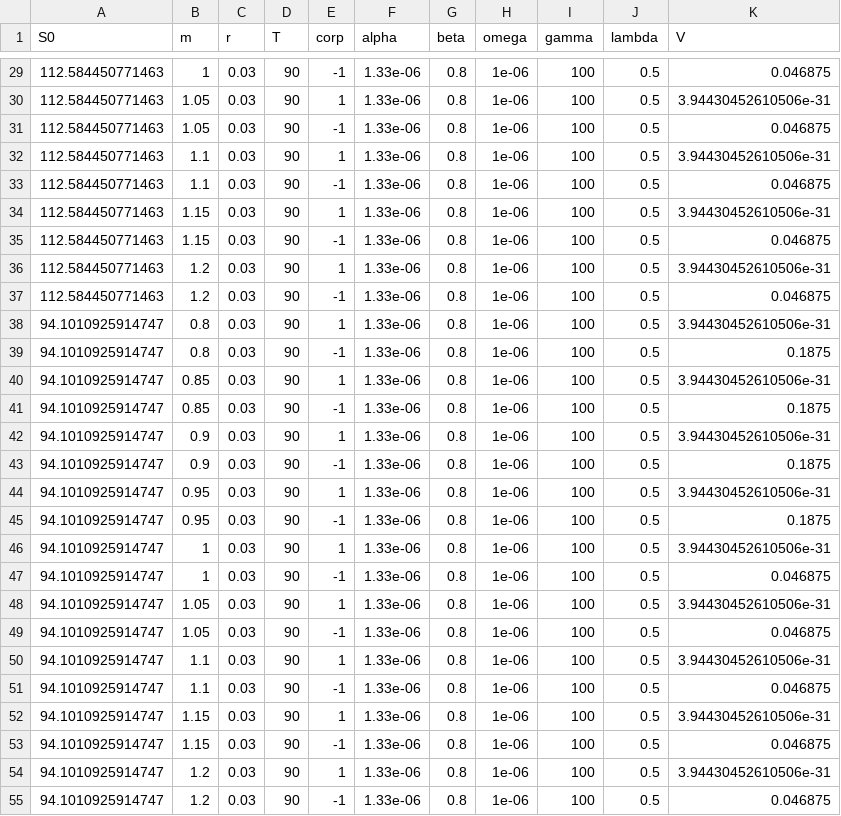
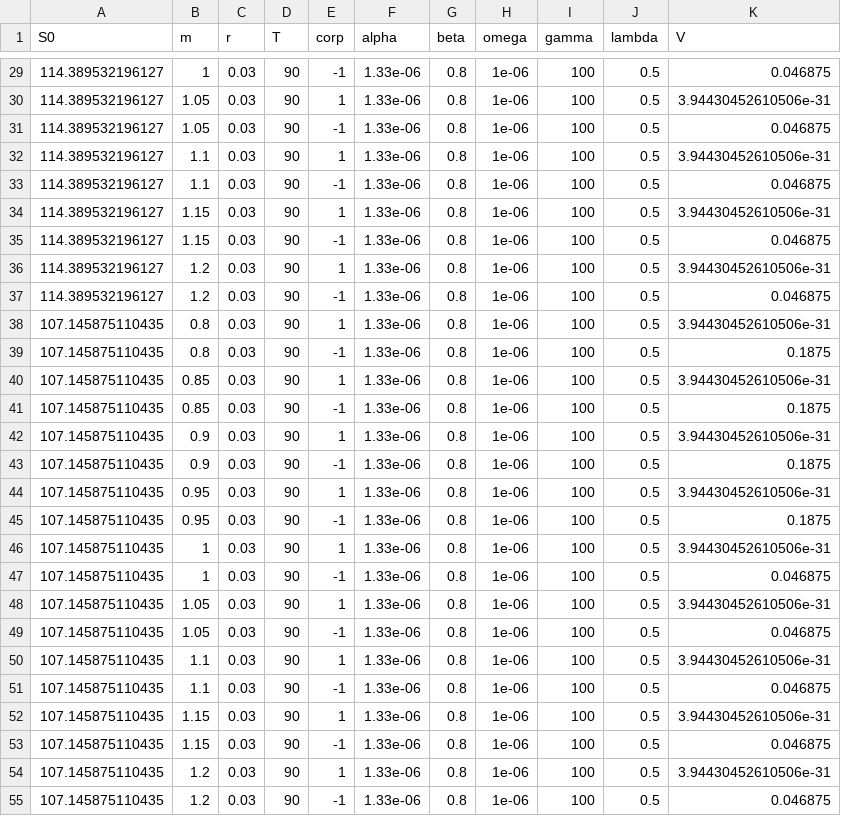
Before and after one commit to Mustafif/CNN_JC, a CSV file: implied_vol/stage1b_impl_90days.csv, drawn as a sheet; only a part is shown, gaps mark what is left out; the diff covers the shown part only.

```diff
--- a/implied_vol/stage1b_impl_90days.csv
+++ b/implied_vol/stage1b_impl_90days.csv
@@ -29,27 +29,27 @@ S0,m,r,T,corp,alpha,beta,omega,gamma,lambda,V
-112.584450771463,1,0.03,90,-1,1.33e-06,0.8,1e-06,100,0.5,0.046875
-112.584450771463,1.05,0.03,90,1,1.33e-06,0.8,1e-06,100,0.5,3.94430452610506e-31
-112.584450771463,1.05,0.03,90,-1,1.33e-06,0.8,1e-06,100,0.5,0.046875
-112.584450771463,1.1,0.03,90,1,1.33e-06,0.8,1e-06,100,0.5,3.94430452610506e-31
-112.584450771463,1.1,0.03,90,-1,1.33e-06,0.8,1e-06,100,0.5,0.046875
-112.584450771463,1.15,0.03,90,1,1.33e-06,0.8,1e-06,100,0.5,3.94430452610506e-31
-112.584450771463,1.15,0.03,90,-1,1.33e-06,0.8,1e-06,100,0.5,0.046875
-112.584450771463,1.2,0.03,90,1,1.33e-06,0.8,1e-06,100,0.5,3.94430452610506e-31
-112.584450771463,1.2,0.03,90,-1,1.33e-06,0.8,1e-06,100,0.5,0.046875
-94.1010925914747,0.8,0.03,90,1,1.33e-06,0.8,1e-06,100,0.5,3.94430452610506e-31
-94.1010925914747,0.8,0.03,90,-1,1.33e-06,0.8,1e-06,100,0.5,0.1875
-94.1010925914747,0.85,0.03,90,1,1.33e-06,0.8,1e-06,100,0.5,3.94430452610506e-31
-94.1010925914747,0.85,0.03,90,-1,1.33e-06,0.8,1e-06,100,0.5,0.1875
-94.1010925914747,0.9,0.03,90,1,1.33e-06,0.8,1e-06,100,0.5,3.94430452610506e-31
-94.1010925914747,0.9,0.03,90,-1,1.33e-06,0.8,1e-06,100,0.5,0.1875
-94.1010925914747,0.95,0.03,90,1,1.33e-06,0.8,1e-06,100,0.5,3.94430452610506e-31
-94.1010925914747,0.95,0.03,90,-1,1.33e-06,0.8,1e-06,100,0.5,0.1875
-94.1010925914747,1,0.03,90,1,1.33e-06,0.8,1e-06,100,0.5,3.94430452610506e-31
-94.1010925914747,1,0.03,90,-1,1.33e-06,0.8,1e-06,100,0.5,0.046875
-94.1010925914747,1.05,0.03,90,1,1.33e-06,0.8,1e-06,100,0.5,3.94430452610506e-31
-94.1010925914747,1.05,0.03,90,-1,1.33e-06,0.8,1e-06,100,0.5,0.046875
-94.1010925914747,1.1,0.03,90,1,1.33e-06,0.8,1e-06,100,0.5,3.94430452610506e-31
-94.1010925914747,1.1,0.03,90,-1,1.33e-06,0.8,1e-06,100,0.5,0.046875
-94.1010925914747,1.15,0.03,90,1,1.33e-06,0.8,1e-06,100,0.5,3.94430452610506e-31
-94.1010925914747,1.15,0.03,90,-1,1.33e-06,0.8,1e-06,100,0.5,0.046875
-94.1010925914747,1.2,0.03,90,1,1.33e-06,0.8,1e-06,100,0.5,3.94430452610506e-31
-94.1010925914747,1.2,0.03,90,-1,1.33e-06,0.8,1e-06,100,0.5,0.046875
+114.389532196127,1,0.03,90,-1,1.33e-06,0.8,1e-06,100,0.5,0.046875
+114.389532196127,1.05,0.03,90,1,1.33e-06,0.8,1e-06,100,0.5,3.94430452610506e-31
+114.389532196127,1.05,0.03,90,-1,1.33e-06,0.8,1e-06,100,0.5,0.046875
+114.389532196127,1.1,0.03,90,1,1.33e-06,0.8,1e-06,100,0.5,3.94430452610506e-31
+114.389532196127,1.1,0.03,90,-1,1.33e-06,0.8,1e-06,100,0.5,0.046875
+114.389532196127,1.15,0.03,90,1,1.33e-06,0.8,1e-06,100,0.5,3.94430452610506e-31
+114.389532196127,1.15,0.03,90,-1,1.33e-06,0.8,1e-06,100,0.5,0.046875
+114.389532196127,1.2,0.03,90,1,1.33e-06,0.8,1e-06,100,0.5,3.94430452610506e-31
+114.389532196127,1.2,0.03,90,-1,1.33e-06,0.8,1e-06,100,0.5,0.046875
+107.145875110435,0.8,0.03,90,1,1.33e-06,0.8,1e-06,100,0.5,3.94430452610506e-31
+107.145875110435,0.8,0.03,90,-1,1.33e-06,0.8,1e-06,100,0.5,0.1875
+107.145875110435,0.85,0.03,90,1,1.33e-06,0.8,1e-06,100,0.5,3.94430452610506e-31
+107.145875110435,0.85,0.03,90,-1,1.33e-06,0.8,1e-06,100,0.5,0.1875
+107.145875110435,0.9,0.03,90,1,1.33e-06,0.8,1e-06,100,0.5,3.94430452610506e-31
+107.145875110435,0.9,0.03,90,-1,1.33e-06,0.8,1e-06,100,0.5,0.1875
+107.145875110435,0.95,0.03,90,1,1.33e-06,0.8,1e-06,100,0.5,3.94430452610506e-31
+107.145875110435,0.95,0.03,90,-1,1.33e-06,0.8,1e-06,100,0.5,0.1875
+107.145875110435,1,0.03,90,1,1.33e-06,0.8,1e-06,100,0.5,3.94430452610506e-31
+107.145875110435,1,0.03,90,-1,1.33e-06,0.8,1e-06,100,0.5,0.046875
+107.145875110435,1.05,0.03,90,1,1.33e-06,0.8,1e-06,100,0.5,3.94430452610506e-31
+107.145875110435,1.05,0.03,90,-1,1.33e-06,0.8,1e-06,100,0.5,0.046875
+107.145875110435,1.1,0.03,90,1,1.33e-06,0.8,1e-06,100,0.5,3.94430452610506e-31
+107.145875110435,1.1,0.03,90,-1,1.33e-06,0.8,1e-06,100,0.5,0.046875
+107.145875110435,1.15,0.03,90,1,1.33e-06,0.8,1e-06,100,0.5,3.94430452610506e-31
+107.145875110435,1.15,0.03,90,-1,1.33e-06,0.8,1e-06,100,0.5,0.046875
+107.145875110435,1.2,0.03,90,1,1.33e-06,0.8,1e-06,100,0.5,3.94430452610506e-31
+107.145875110435,1.2,0.03,90,-1,1.33e-06,0.8,1e-06,100,0.5,0.046875
```
Also changed, not shown: 45 edited cells elsewhere in this file, 4 other files.
